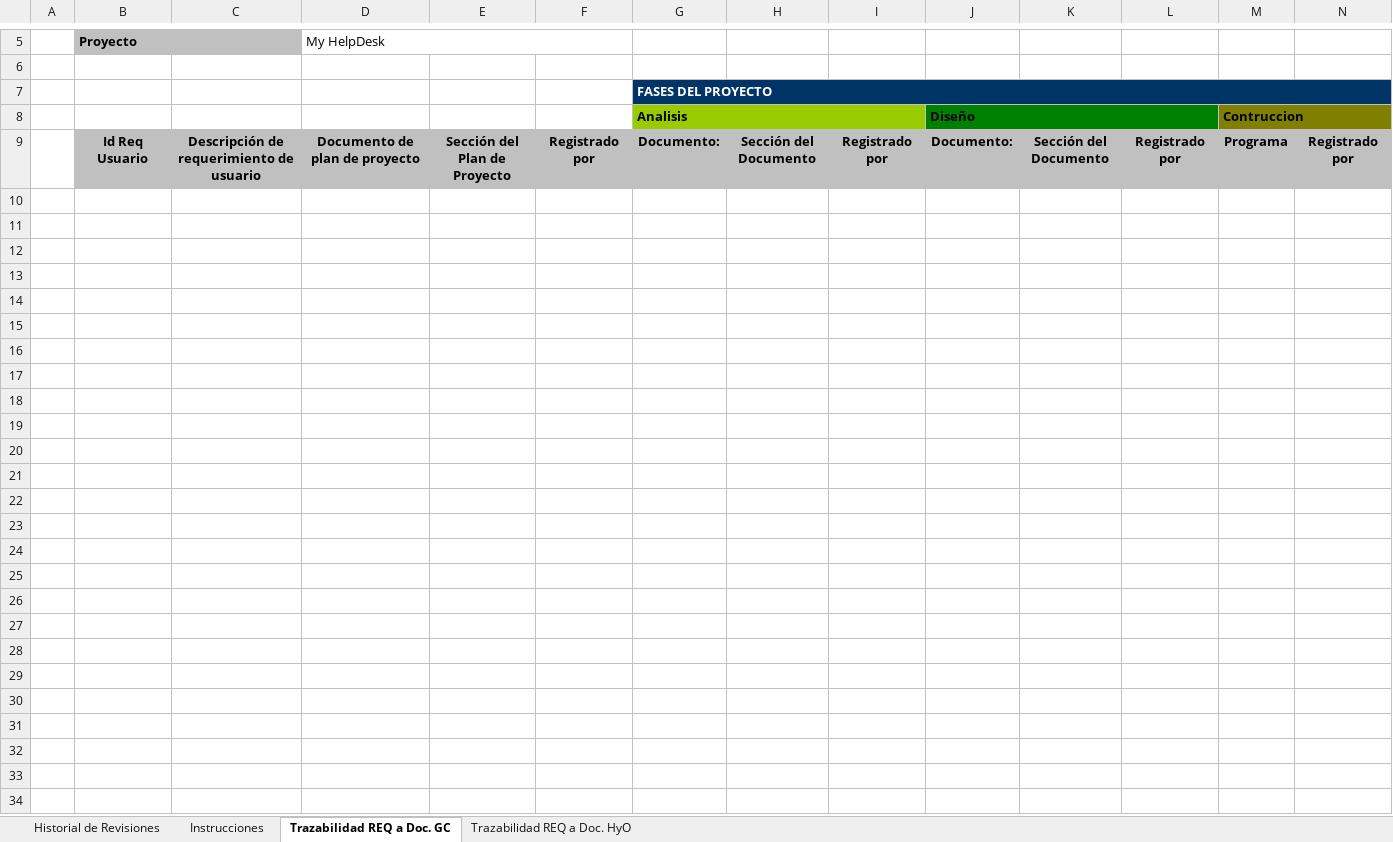
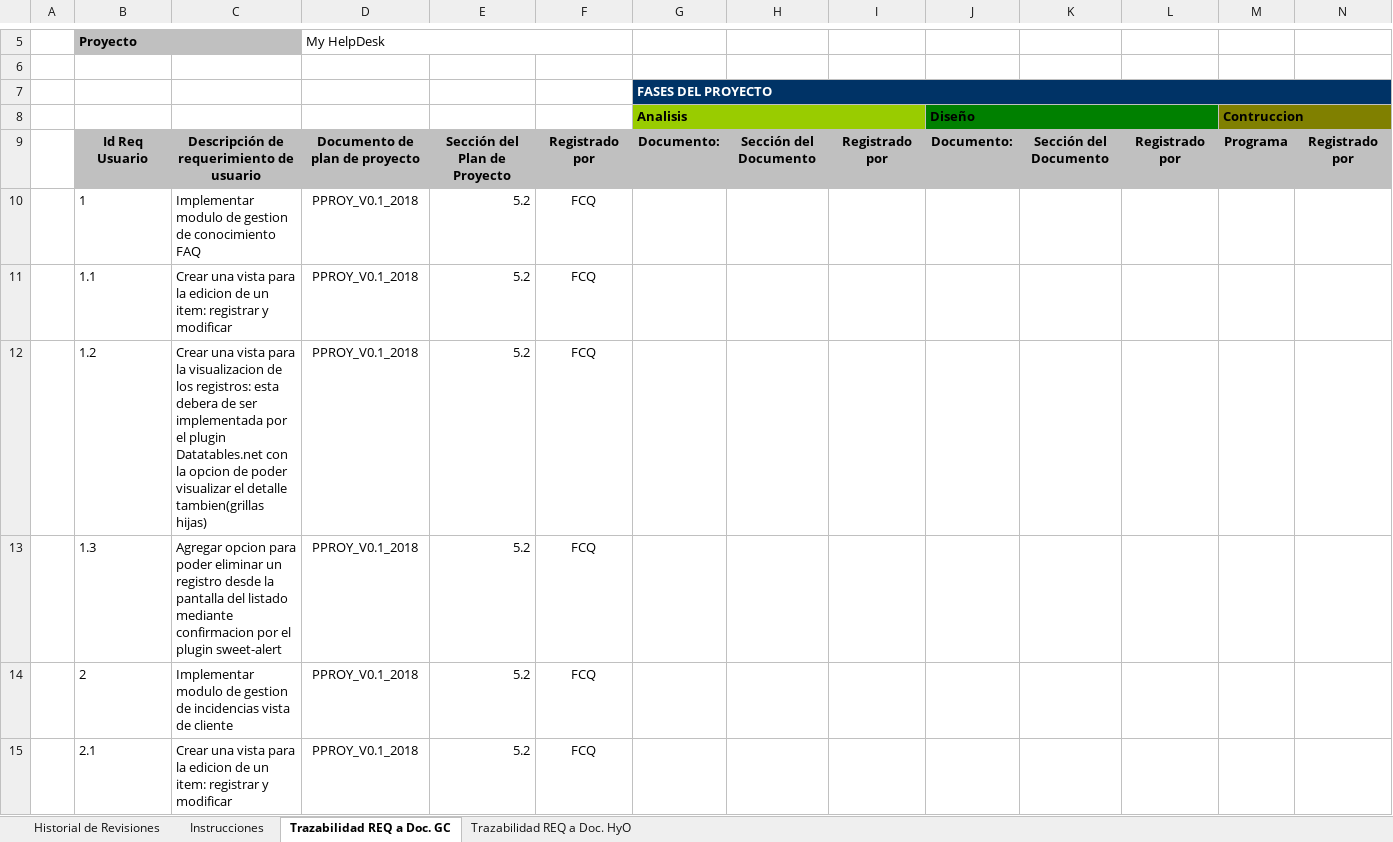
Before and after one commit to TrabajoUtp/Documentacion, an Excel workbook: Entregable 1/MTREQM_V0. 1_2018.xlsm, sheet Trazabilidad REQ a Doc. GC, drawn as a sheet; only a part is shown, gaps mark what is left out; values as stored, in another font and other column widths than the file's, no borders; charts and pictures not drawn; rows hold the shown columns only; the diff covers the shown part only; the diff names each change by its address in the sheet, - before the commit and + after, or states it on an @@ line.

Commit message:
matriz de requerimientos finalizado

```diff
--- a/Entregable 1/MTREQM_V0. 1_2018.xlsm (sheet Trazabilidad REQ a Doc. GC)
+++ b/Entregable 1/MTREQM_V0. 1_2018.xlsm (sheet Trazabilidad REQ a Doc. GC)
+row 10:  | 1 | Implementar modulo de gestion de conocimiento FAQ | PPROY_V0.1_2018 | 5.2 | FCQ
+row 11:  | 1.1 | Crear una vista para la edicion de un item: registrar y modificar | PPROY_V0.1_2018 | 5.2 | FCQ
+row 12:  | 1.2 | Crear una vista para la visualizacion de los registros: esta debera de ser implementada por el plugin Datatables.net con la opcion de poder visualizar el detalle tambien(grillas hijas) | PPROY_V0.1_2018 | 5.2 | FCQ
+row 13:  | 1.3 | Agregar opcion para poder eliminar un registro desde la pantalla del listado mediante confirmacion por el plugin sweet-alert | PPROY_V0.1_2018 | 5.2 | FCQ
+row 14:  | 2 | Implementar modulo de gestion de incidencias vista de cliente | PPROY_V0.1_2018 | 5.2 | FCQ
+row 15:  | 2.1 | Crear una vista para la edicion de un item: registrar y modificar | PPROY_V0.1_2018 | 5.2 | FCQ
```
Also changed, not shown: 6 added rows elsewhere in this sheet, charts or pictures.
